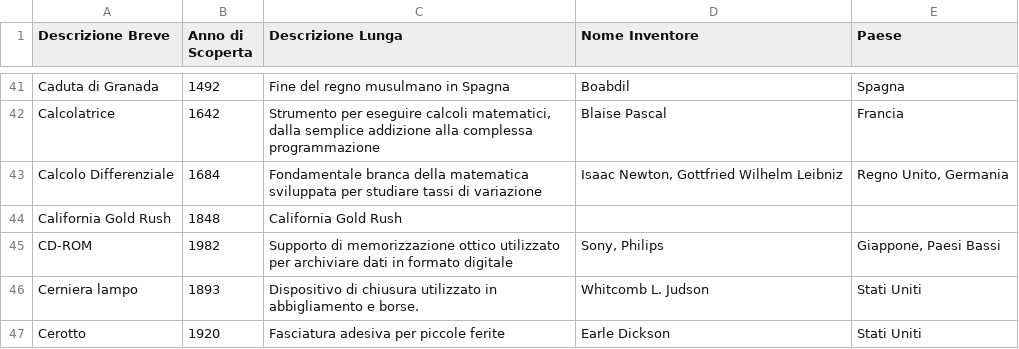
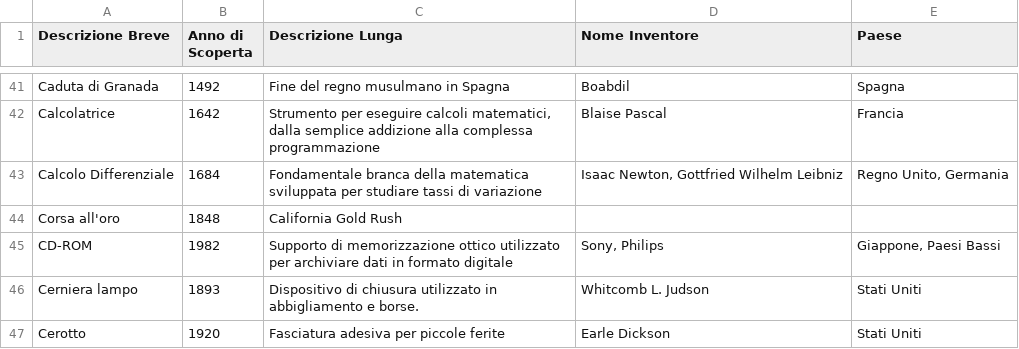
Before and after one commit to frpeddis/TestApp1, a CSV file: events363.csv, drawn as a sheet; only a part is shown, gaps mark what is left out.

Commit message:
Update events363.csv

```diff
--- a/events363.csv
+++ b/events363.csv
@@ -43,3 +43,3 @@ Calcolatrice,1642,"Strumento per eseguire calcoli matematici, dalla semplice add
 Calcolo Differenziale,1684,Fondamentale branca della matematica sviluppata per studiare tassi di variazione,"Isaac Newton, Gottfried Wilhelm Leibniz","Regno Unito, Germania"
-California Gold Rush,1848,California Gold Rush, ,
+Corsa all'oro,1848,California Gold Rush, ,
 CD-ROM,1982,Supporto di memorizzazione ottico utilizzato per archiviare dati in formato digitale,"Sony, Philips","Giappone, Paesi Bassi"
```
